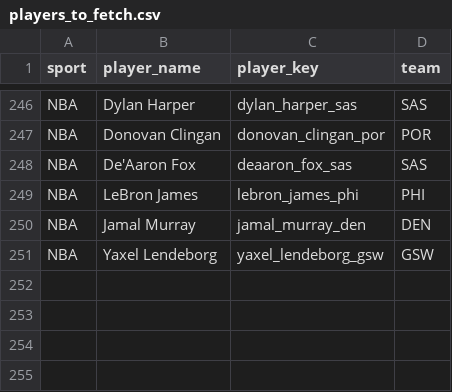
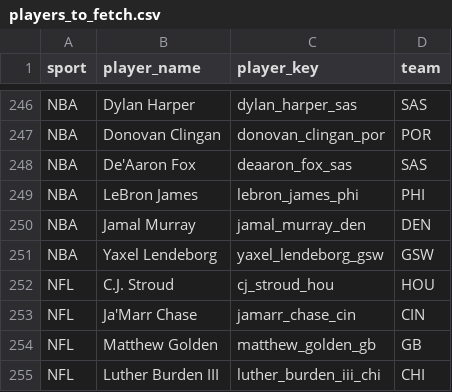
Before and after one commit to jeffwarr4/stinger-assets, a CSV file: data/players_to_fetch.csv, drawn as a sheet; only a part is shown, gaps mark what is left out; the diff names each change by its address in the sheet, - before the commit and + after, or states it on an @@ line.

```diff
--- a/data/players_to_fetch.csv
+++ b/data/players_to_fetch.csv
+row 252: NFL | C.J. Stroud | cj_stroud_hou | HOU
+row 253: NFL | Ja'Marr Chase | jamarr_chase_cin | CIN
+row 254: NFL | Matthew Golden | matthew_golden_gb | GB
+row 255: NFL | Luther Burden III | luther_burden_iii_chi | CHI
```
Also changed, not shown: data/espn_headshots_map.csv, 4 other files.
